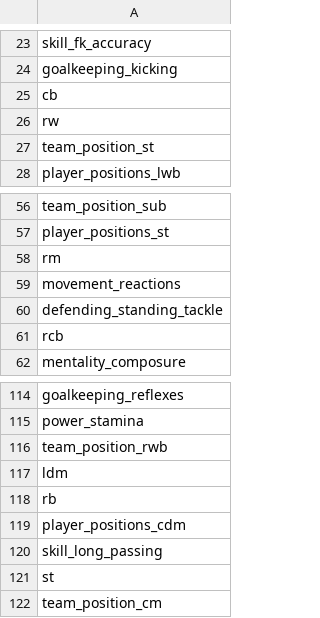
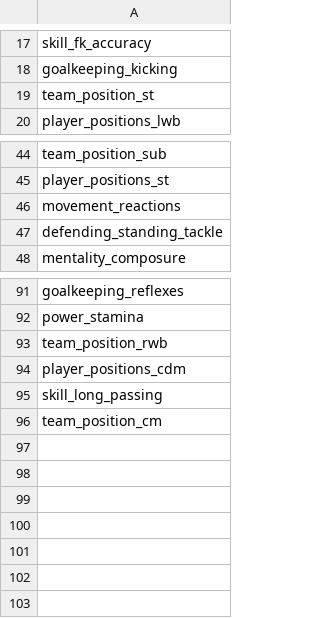
Before and after one commit to sabderra/cs109a_project, a CSV file: cleaned_data/player_data_cols.csv, drawn as a sheet; only a part is shown, gaps mark what is left out; the diff covers the shown part only; the diff names each change by its address in the sheet, - before the commit and + after, or states it on an @@ line.

```diff
--- a/cleaned_data/player_data_cols.csv
+++ b/cleaned_data/player_data_cols.csv
-row 25: cb
-row 26: rw
-row 58: rm
-row 61: rcb
-row 117: ldm
-row 118: rb
-row 121: st
```
Also changed, not shown: 19 removed rows elsewhere in this file, 2 other files.
